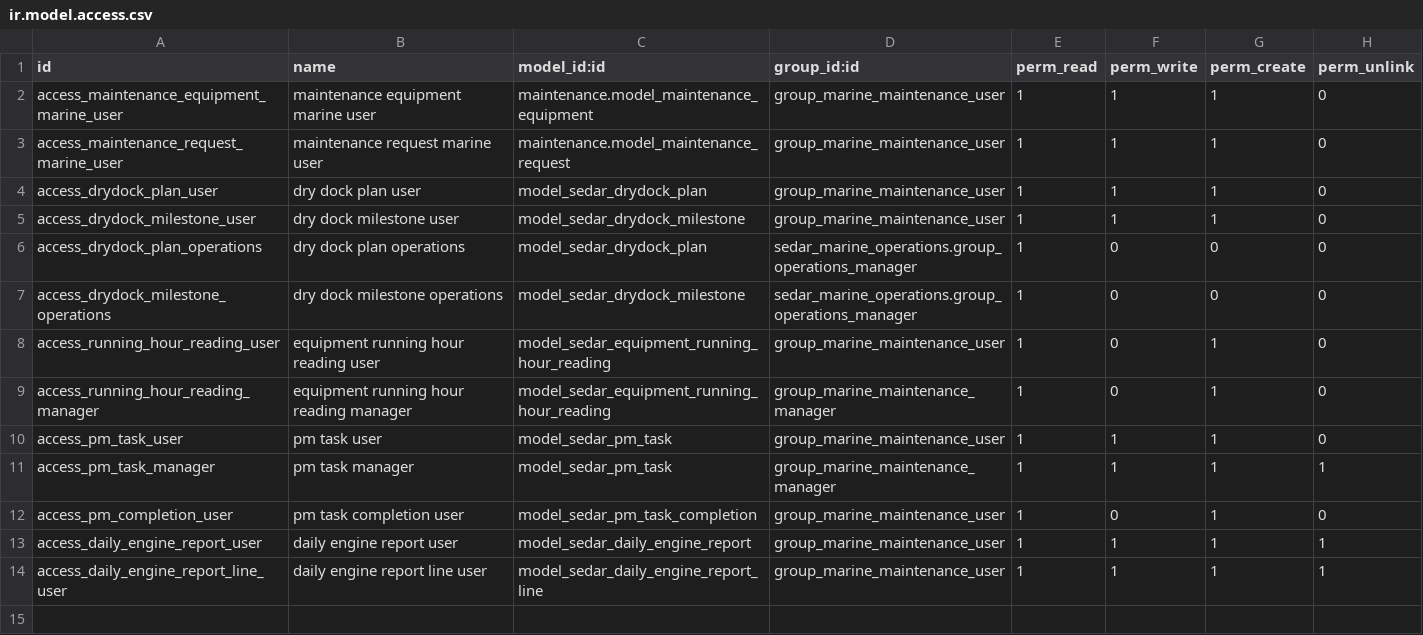
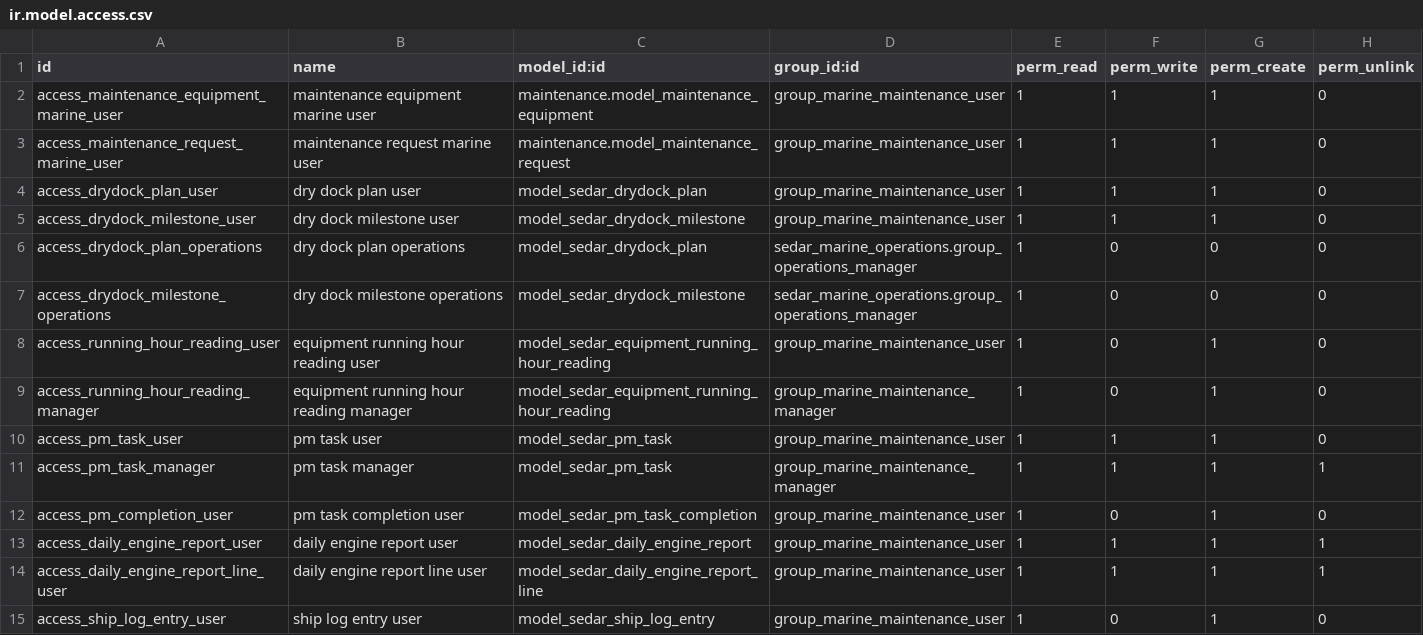
Before and after one commit to MannLester/sedar-project, a CSV file: sedar-new/custom-addons/marine/sedar_marine_maintenance/security/ir.model.access.csv, drawn as a sheet; the diff names each change by its address in the sheet, - before the commit and + after, or states it on an @@ line.

```diff
--- a/sedar-new/custom-addons/marine/sedar_marine_maintenance/security/ir.model.access.csv
+++ b/sedar-new/custom-addons/marine/sedar_marine_maintenance/security/ir.model.access.csv
+row 15: access_ship_log_entry_user | ship log entry user | model_sedar_ship_log_entry | group_marine_maintenance_user | 1 | 0 | 1 | 0
```
Also changed, not shown: 13 other files.
